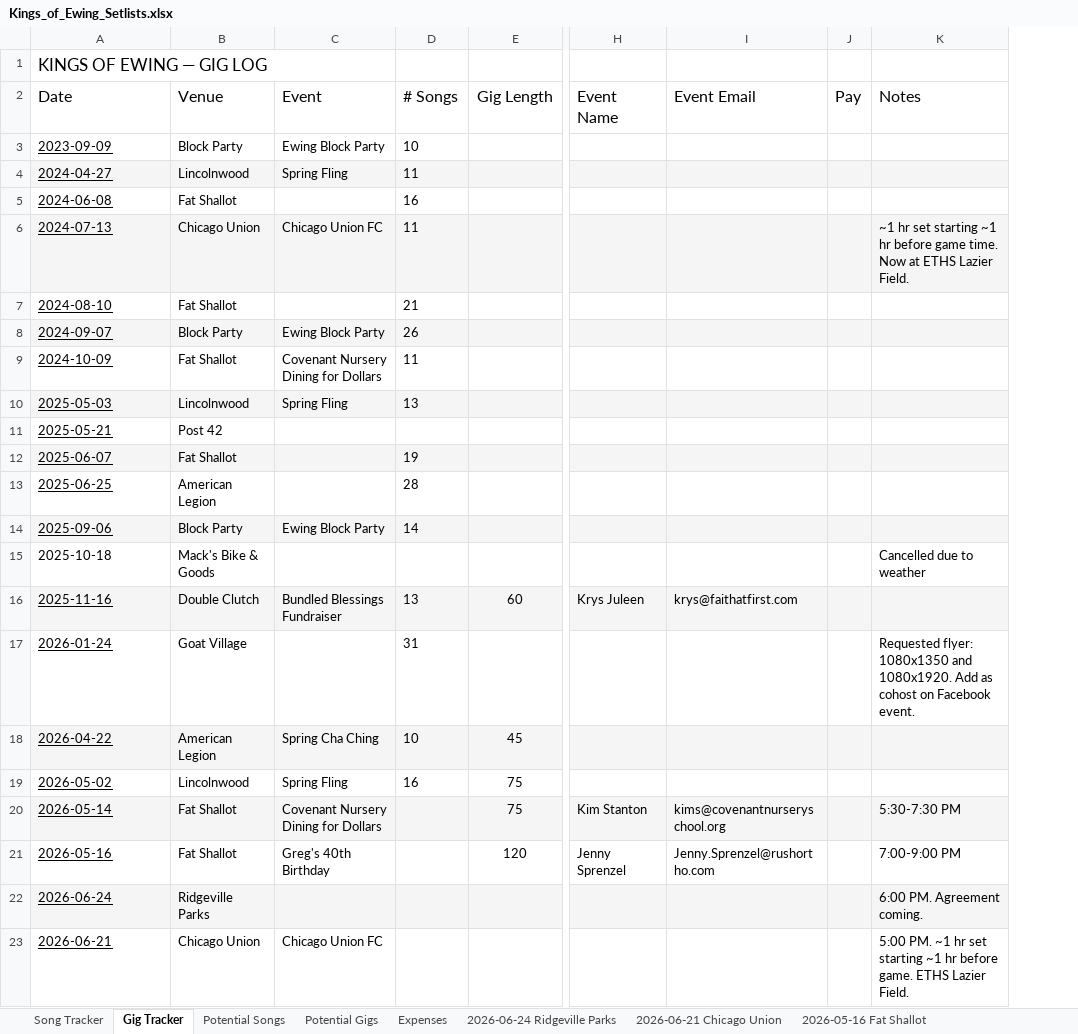
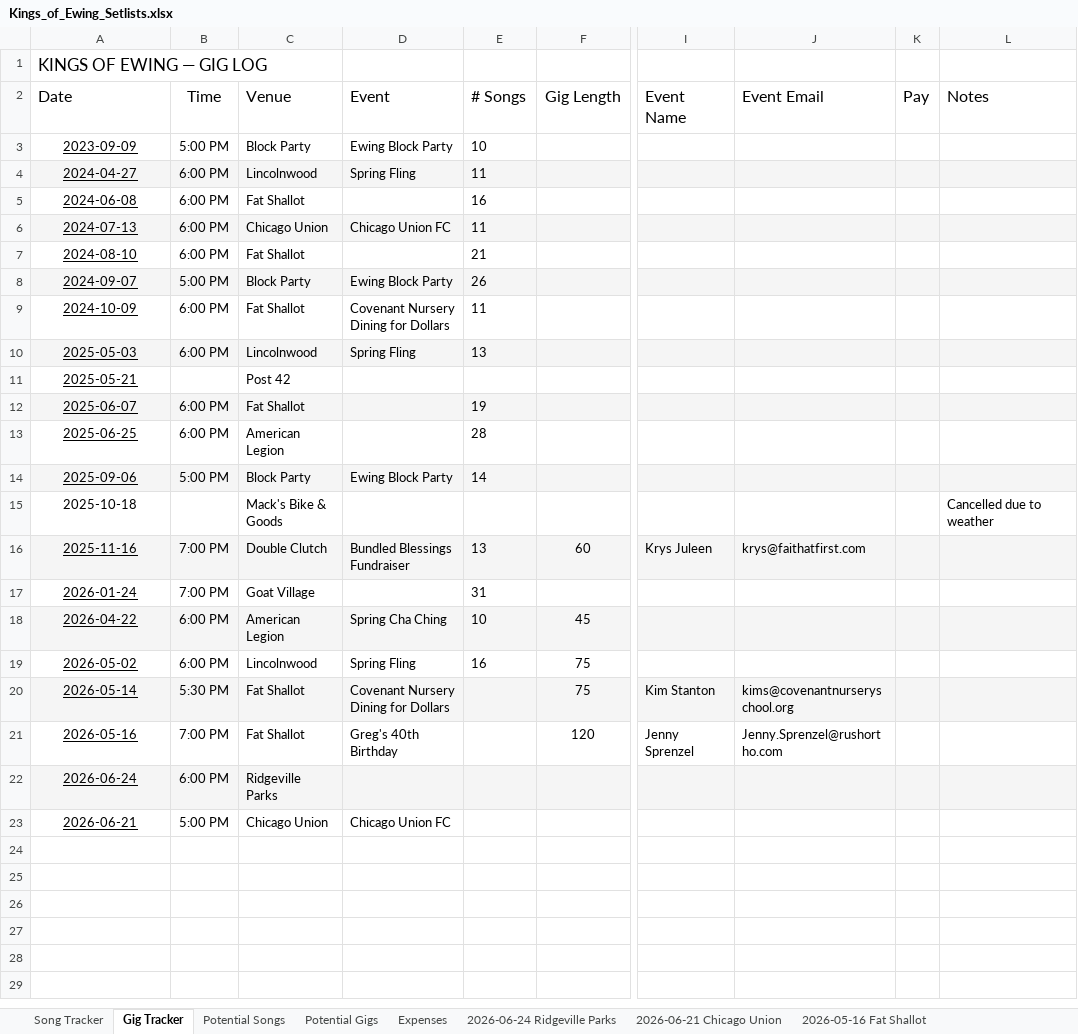
Before and after one commit to kingsofewing/rock, an Excel workbook: docs/music/Kings_of_Ewing_Setlists.xlsx, sheet Gig Tracker, drawn as a sheet; only a part is shown, gaps mark what is left out; values as stored, in another font and other column widths than the file's, no borders; addresses are those after the commit; the diff names each change by its address in the sheet, - before the commit and + after, or states it on an @@ line.

```diff
--- a/docs/music/Kings_of_Ewing_Setlists.xlsx (sheet Gig Tracker)
+++ b/docs/music/Kings_of_Ewing_Setlists.xlsx (sheet Gig Tracker)
+column B (Time), rows 3-23: 5:00 PM | 6:00 PM | 6:00 PM | 6:00 PM | 6:00 PM | 5:00 PM | 6:00 PM | 6:00 PM |  | 6:00 PM | 6:00 PM | 5:00 PM |  | 7:00 PM | 7:00 PM | 6:00 PM | 6:00 PM | 5:30 PM | 7:00 PM | 6:00 PM | 5:00 PM
-A3:A23 alignment: left
+A3:A23 alignment: center
-L6 (Notes): ~1 hr set starting ~1 hr before game time. Now at ETHS Lazier Field.
+L6 (Notes): (empty)
-L17 (Notes): Requested flyer: 1080x1350 and 1080x1920. Add as cohost on Facebook event.
+L17 (Notes): (empty)
-L20 (Notes): 5:30-7:30 PM
+L20 (Notes): (empty)
-L21 (Notes): 7:00-9:00 PM
+L21 (Notes): (empty)
-L22 (Notes): 6:00 PM. Agreement coming.
+L22 (Notes): (empty)
-L23 (Notes): 5:00 PM. ~1 hr set starting ~1 hr before game. ETHS Lazier Field.
+L23 (Notes): (empty)
```
Also changed, not shown: sheet Song Tracker, 1 other file.
